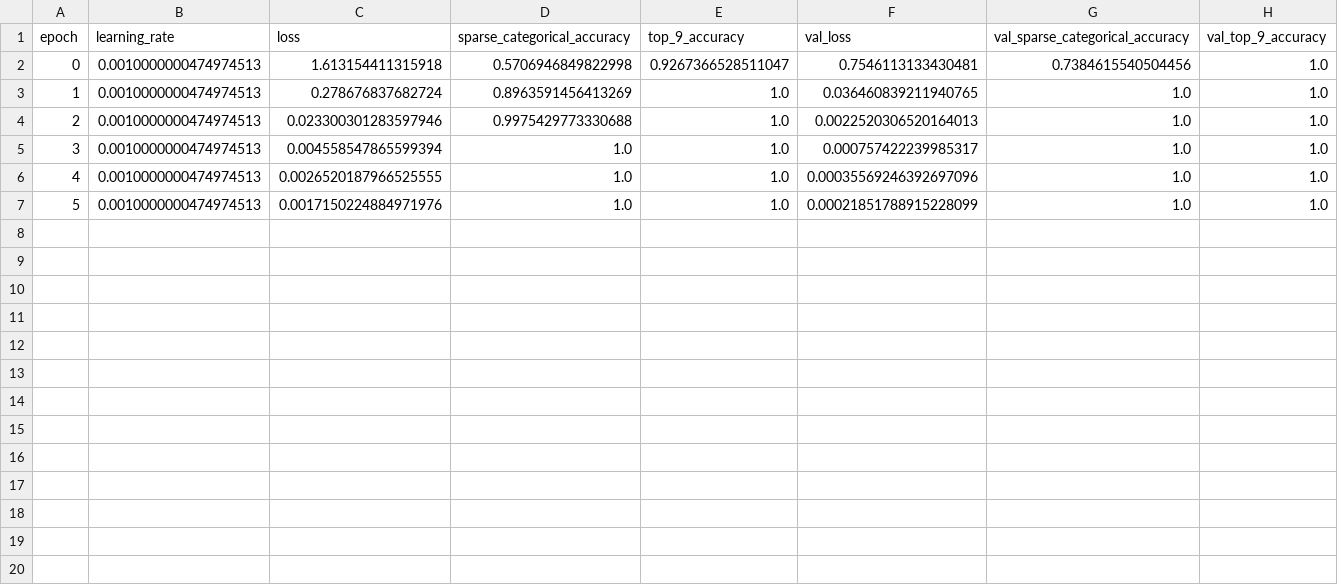
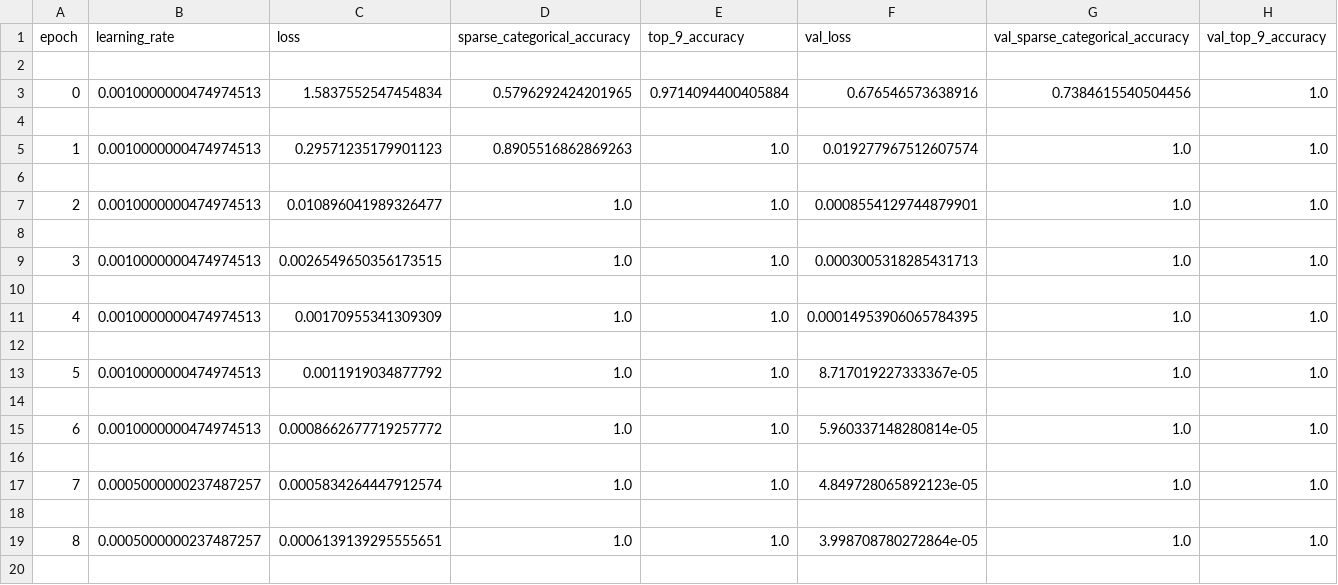
Before and after one commit to RahulD7007/lstm-log-analysis, a CSV file: models/training_history.csv, drawn as a sheet; only a part is shown; the diff covers the shown part only.

```diff
--- a/models/training_history.csv
+++ b/models/training_history.csv
@@ -1,7 +1,20 @@
 epoch,learning_rate,loss,sparse_categorical_accuracy,top_9_accuracy,val_loss,val_sparse_categorical_accuracy,val_top_9_accuracy
-0,0.0010000000474974513,1.613154411315918,0.5706946849822998,0.9267366528511047,0.7546113133430481,0.7384615540504456,1.0
-1,0.0010000000474974513,0.278676837682724,0.8963591456413269,1.0,0.036460839211940765,1.0,1.0
-2,0.0010000000474974513,0.023300301283597946,0.9975429773330688,1.0,0.0022520306520164013,1.0,1.0
-3,0.0010000000474974513,0.004558547865599394,1.0,1.0,0.000757422239985317,1.0,1.0
-4,0.0010000000474974513,0.0026520187966525555,1.0,1.0,0.00035569246392697096,1.0,1.0
-5,0.0010000000474974513,0.0017150224884971976,1.0,1.0,0.00021851788915228099,1.0,1.0
+
+0,0.0010000000474974513,1.5837552547454834,0.5796292424201965,0.9714094400405884,0.676546573638916,0.7384615540504456,1.0
+
+1,0.0010000000474974513,0.29571235179901123,0.8905516862869263,1.0,0.019277967512607574,1.0,1.0
+
+2,0.0010000000474974513,0.010896041989326477,1.0,1.0,0.0008554129744879901,1.0,1.0
+
+3,0.0010000000474974513,0.0026549650356173515,1.0,1.0,0.0003005318285431713,1.0,1.0
+
+4,0.0010000000474974513,0.00170955341309309,1.0,1.0,0.00014953906065784395,1.0,1.0
+
+5,0.0010000000474974513,0.0011919034877792,1.0,1.0,8.717019227333367e-05,1.0,1.0
+
+6,0.0010000000474974513,0.0008662677719257772,1.0,1.0,5.960337148280814e-05,1.0,1.0
+
+7,0.0005000000237487257,0.0005834264447912574,1.0,1.0,4.849728065892123e-05,1.0,1.0
+
+8,0.0005000000237487257,0.0006139139295555651,1.0,1.0,3.998708780272864e-05,1.0,1.0
+
```
Also changed, not shown: 11 added rows elsewhere in this file, 8 other files.
